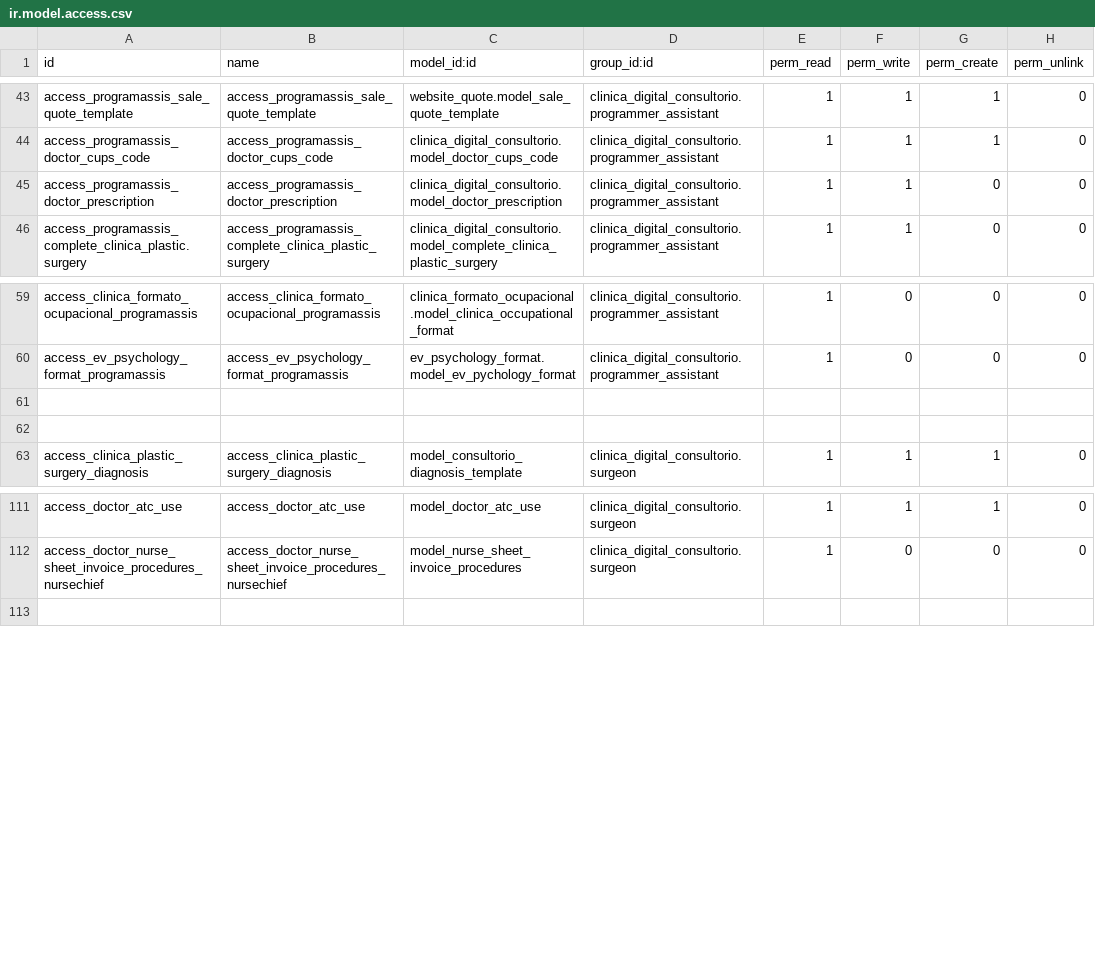
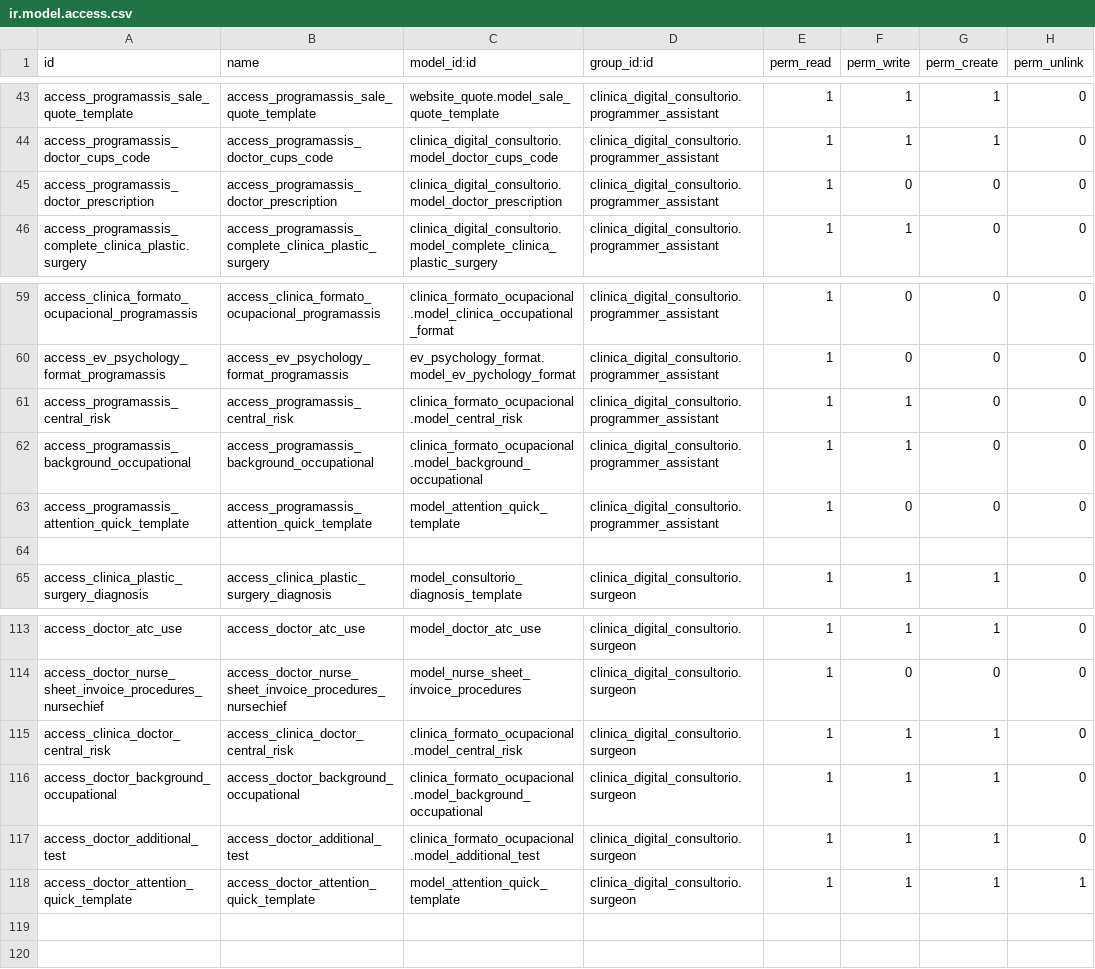
Before and after one commit to proyecto-evoluzion/clinica_digital_consultorio, a CSV file: security/ir.model.access.csv, drawn as a sheet; only a part is shown, gaps mark what is left out.

```diff
--- a/security/ir.model.access.csv
+++ b/security/ir.model.access.csv
@@ -44,3 +44,3 @@ access_programassis_sale_quote_template,access_programassis_sale_quote_template,
 access_programassis_doctor_cups_code,access_programassis_doctor_cups_code,clinica_digital_consultorio.model_doctor_cups_code,clinica_digital_consultorio.programmer_assistant,1,1,1,0
-access_programassis_doctor_prescription,access_programassis_doctor_prescription,clinica_digital_consultorio.model_doctor_prescription,clinica_digital_consultorio.programmer_assistant,1,1,0,0
+access_programassis_doctor_prescription,access_programassis_doctor_prescription,clinica_digital_consultorio.model_doctor_prescription,clinica_digital_consultorio.programmer_assistant,1,0,0,0
 access_programassis_complete_clinica_plastic.surgery,access_programassis_complete_clinica_plastic_surgery,clinica_digital_consultorio.model_complete_clinica_plastic_surgery,clinica_digital_consultorio.programmer_assistant,1,1,0,0
@@ -60,3 +60,5 @@ access_clinica_formato_ocupacional_programassis,access_clinica_formato_ocupacion
 access_ev_psychology_format_programassis,access_ev_psychology_format_programassis,ev_psychology_format.model_ev_pychology_format,clinica_digital_consultorio.programmer_assistant,1,0,0,0
-,,,,,,,
+access_programassis_central_risk,access_programassis_central_risk,clinica_formato_ocupacional.model_central_risk,clinica_digital_consultorio.programmer_assistant,1,1,0,0
+access_programassis_background_occupational,access_programassis_background_occupational,clinica_formato_ocupacional.model_background_occupational,clinica_digital_consultorio.programmer_assistant,1,1,0,0
+access_programassis_attention_quick_template,access_programassis_attention_quick_template,model_attention_quick_template,clinica_digital_consultorio.programmer_assistant,1,0,0,0
 ,,,,,,,
@@ -112,2 +114,7 @@ access_doctor_atc_use,access_doctor_atc_use,model_doctor_atc_use,clinica_digital
 access_doctor_nurse_sheet_invoice_procedures_nursechief,access_doctor_nurse_sheet_invoice_procedures_nursechief,model_nurse_sheet_invoice_procedures,clinica_digital_consultorio.surgeon,1,0,0,0
+access_clinica_doctor_central_risk,access_clinica_doctor_central_risk,clinica_formato_ocupacional.model_central_risk,clinica_digital_consultorio.surgeon,1,1,1,0
+access_doctor_background_occupational,access_doctor_background_occupational,clinica_formato_ocupacional.model_background_occupational,clinica_digital_consultorio.surgeon,1,1,1,0
+access_doctor_additional_test,access_doctor_additional_test,clinica_formato_ocupacional.model_additional_test,clinica_digital_consultorio.surgeon,1,1,1,0
+access_doctor_attention_quick_template,access_doctor_attention_quick_template,model_attention_quick_template,clinica_digital_consultorio.surgeon,1,1,1,1
+,,,,,,,
 ,,,,,,,
```
Also changed, not shown: 1 other file.
